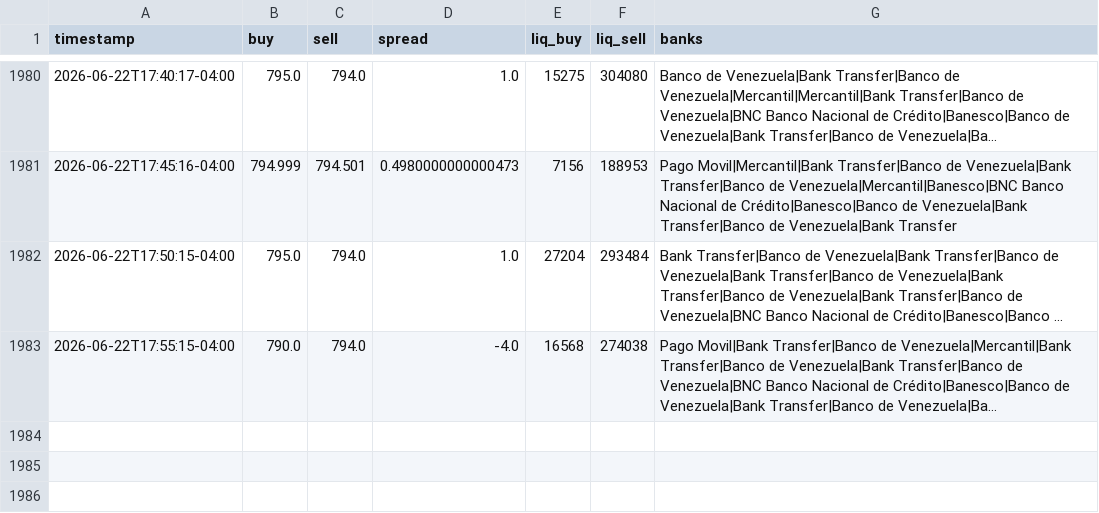
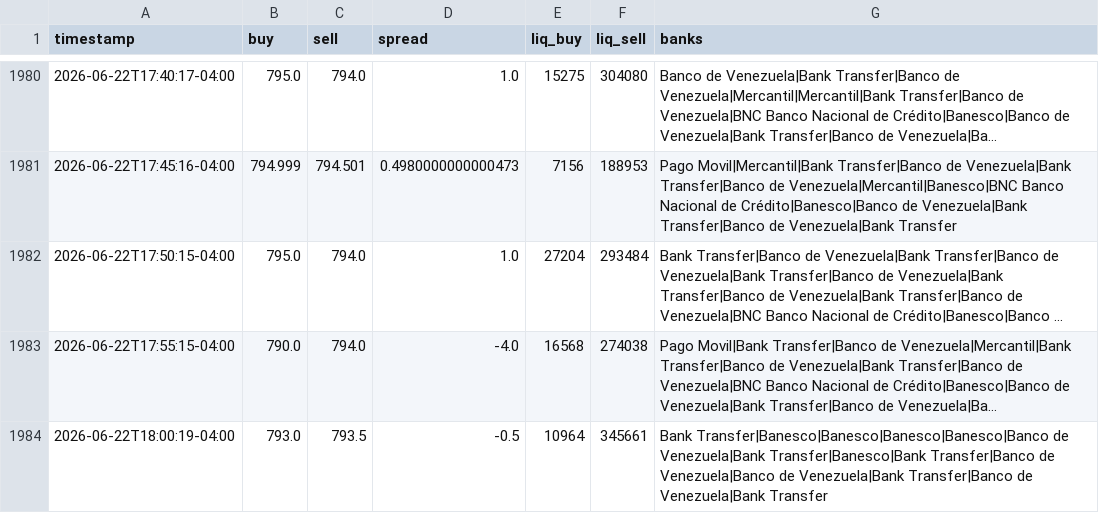
Before and after one commit to aamirhalabi/P2P-BOT-ADVICE, a CSV file: data/history.csv, drawn as a sheet; only a part is shown, gaps mark what is left out; long unchanged cells end in …; the diff names each change by its address in the sheet, - before the commit and + after, or states it on an @@ line.

Commit message:
historial 2026-06-22 22:00

```diff
--- a/data/history.csv
+++ b/data/history.csv
+row 1984: 2026-06-22T18:00:19-04:00 | 793.0 | 793.5 | -0.5 | 10964 | 345661 | Bank Transfer|Banesco|Banesco|Banesco|Banesco|Banco de Venezuela|Bank Transfer|Banesco|Bank Transfer|Banco de Venezuela|Banco de Venezuela|Bank Transfer|Banco de Venezuela|Bank Transfer
```
